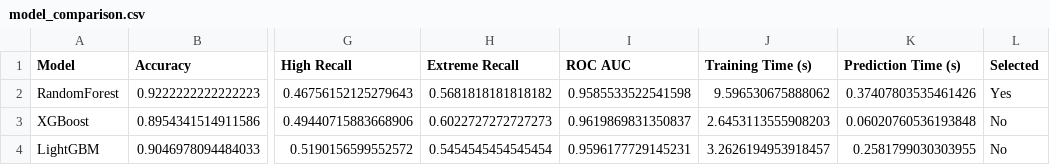
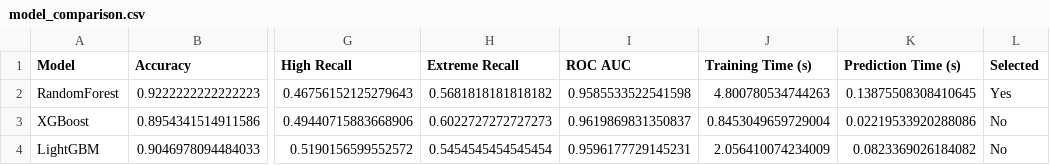
Before and after one commit to palaram29/BASELINE-AUDITED-EVALUATION-OF-PROXY-FLOOD-RISK-CLASSIFICATION, a CSV file: ML/reports/model_comparison.csv, drawn as a sheet; only a part is shown, gaps mark what is left out; the diff names each change by its address in the sheet, - before the commit and + after, or states it on an @@ line.

Commit message:
Fix training crashing when MLflow isn't installed
_mlflow_safe(mlflow.log_params, ...) still evaluates the mlflow.log_params
attribute lookup as a plain function argument before _mlflow_safe's own
"is MLflow available" check ever runs - so on a machine without mlflow
installed, ML/train_models.py raised NameError immediately instead of
falling back to training without tracking, which was the whole point of
that guard. Each block of MLflow calls is now wrapped in its own
`if MLFLOW_AVAILABLE:` so the attribute lookup itself never happens when
the import failed.

Also includes the artifacts from actually re-running
`python ML/train_models.py` and `python ML/register_run.py` to verify
the fix - refreshed metrics/comparison/production-model reports, the
new feature-drift baseline, and the first versioned model registry
entries (ML/models/versions/v1_*.pkl).

```diff
--- a/ML/reports/model_comparison.csv
+++ b/ML/reports/model_comparison.csv
-J2 (Training Time (s)): 9.596530675888062
+J2 (Training Time (s)): 4.800780534744263
-K2 (Prediction Time (s)): 0.37407803535461426
+K2 (Prediction Time (s)): 0.13875508308410645
-J3 (Training Time (s)): 2.6453113555908203
+J3 (Training Time (s)): 0.8453049659729004
-K3 (Prediction Time (s)): 0.06020760536193848
+K3 (Prediction Time (s)): 0.02219533920288086
-J4 (Training Time (s)): 3.2626194953918457
+J4 (Training Time (s)): 2.056410074234009
-K4 (Prediction Time (s)): 0.2581799030303955
+K4 (Prediction Time (s)): 0.0823369026184082
```
Also changed, not shown: 7 other files.
